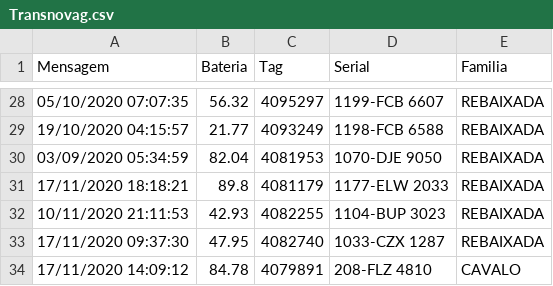
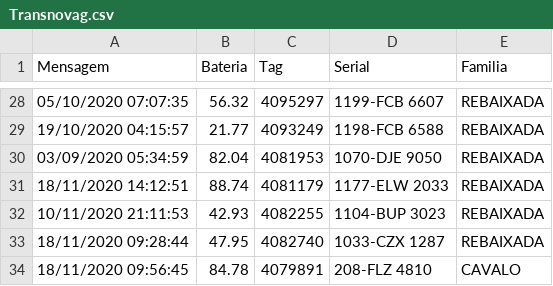
Before and after one commit to LucasBuzeli/bateria-status, a CSV file: Transnovag.csv, drawn as a sheet; only a part is shown, gaps mark what is left out; the diff covers the shown part only.

```diff
--- a/Transnovag.csv
+++ b/Transnovag.csv
@@ -30,5 +30,5 @@
 03/09/2020 05:34:59,82.04,4081953,1070-DJE 9050,REBAIXADA
-17/11/2020 18:18:21,89.8,4081179,1177-ELW 2033,REBAIXADA
+18/11/2020 14:12:51,88.74,4081179,1177-ELW 2033,REBAIXADA
 10/11/2020 21:11:53,42.93,4082255,1104-BUP 3023,REBAIXADA
-17/11/2020 09:37:30,47.95,4082740,1033-CZX 1287,REBAIXADA
-17/11/2020 14:09:12,84.78,4079891,208-FLZ 4810,CAVALO
+18/11/2020 09:28:44,47.95,4082740,1033-CZX 1287,REBAIXADA
+18/11/2020 09:56:45,84.78,4079891,208-FLZ 4810,CAVALO
```
Also changed, not shown: 14 edited cells elsewhere in this file, 7 other files.
